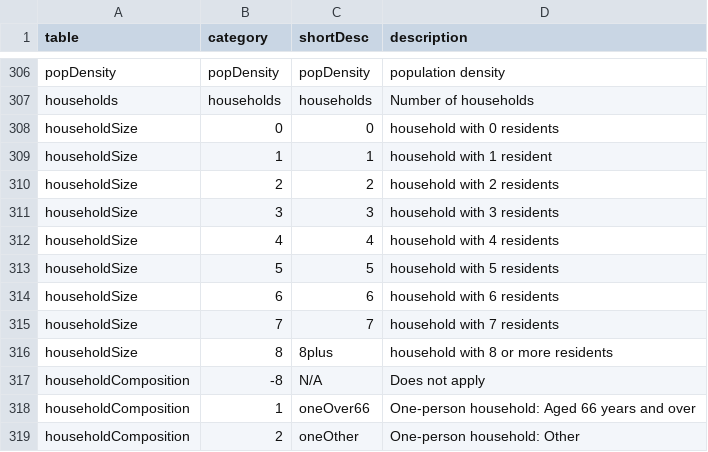
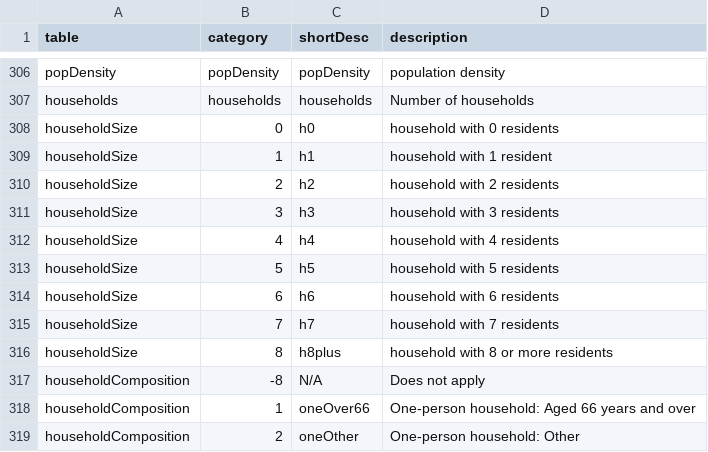
Before and after one commit to gicentre/data, a CSV file: census21/englandAndWales/categoryLabels.csv, drawn as a sheet; only a part is shown, gaps mark what is left out; the diff names each change by its address in the sheet, - before the commit and + after, or states it on an @@ line.

Commit message:
Use non numeric category labels for household size

```diff
--- a/census21/englandAndWales/categoryLabels.csv
+++ b/census21/englandAndWales/categoryLabels.csv
-C308 (shortDesc): 0
+C308 (shortDesc): h0
-C309 (shortDesc): 1
+C309 (shortDesc): h1
-C310 (shortDesc): 2
+C310 (shortDesc): h2
-C311 (shortDesc): 3
+C311 (shortDesc): h3
-C312 (shortDesc): 4
+C312 (shortDesc): h4
-C313 (shortDesc): 5
+C313 (shortDesc): h5
-C314 (shortDesc): 6
+C314 (shortDesc): h6
-C315 (shortDesc): 7
+C315 (shortDesc): h7
-C316 (shortDesc): 8plus
+C316 (shortDesc): h8plus
```
Also changed, not shown: 1 other file.
